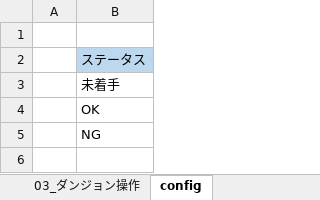
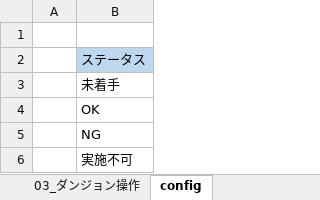
Before and after one commit to kuroHigasi/game, an Excel workbook: 03_テスト/テスト計画書.xlsx, sheet config, drawn as a sheet; values as stored, in another font and other column widths than the file's, no borders; the diff names each change by its address in the sheet, - before the commit and + after, or states it on an @@ line.

```diff
--- a/03_テスト/テスト計画書.xlsx (sheet config)
+++ b/03_テスト/テスト計画書.xlsx (sheet config)
+row 6:  | 実施不可
```
Also changed, not shown: sheet 01_画面遷移, sheet 02_セーブ機能, sheet 03_ダンジョン操作, sheet 00_実施準備, sheet 改訂利敵, formulas that keep their value, 8 other files.
